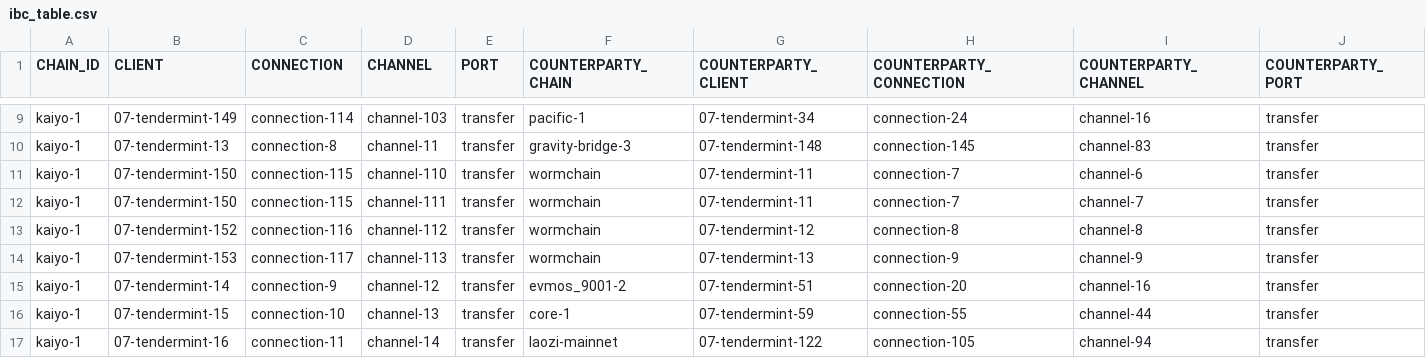
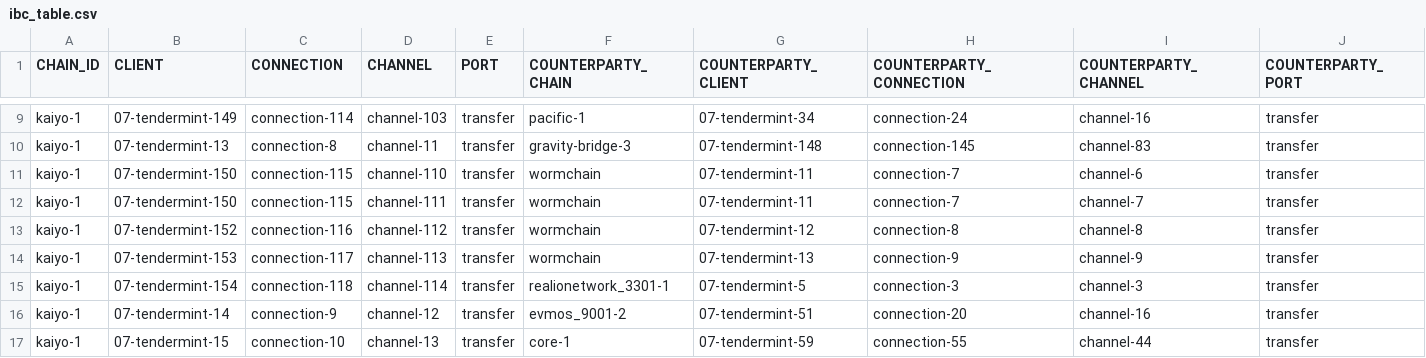
Before and after one commit to clemensgg/ibc-tables, a CSV file: kujira/ibc_table.csv, drawn as a sheet; only a part is shown, gaps mark what is left out; the shorter side is filled out with more unchanged rows; the diff names each change by its address in the sheet, - before the commit and + after, or states it on an @@ line.

```diff
--- a/kujira/ibc_table.csv
+++ b/kujira/ibc_table.csv
+row 15: kaiyo-1 | 07-tendermint-154 | connection-118 | channel-114 | transfer | realionetwork_3301-1 | 07-tendermint-5 | connection-3 | channel-3 | transfer
```
